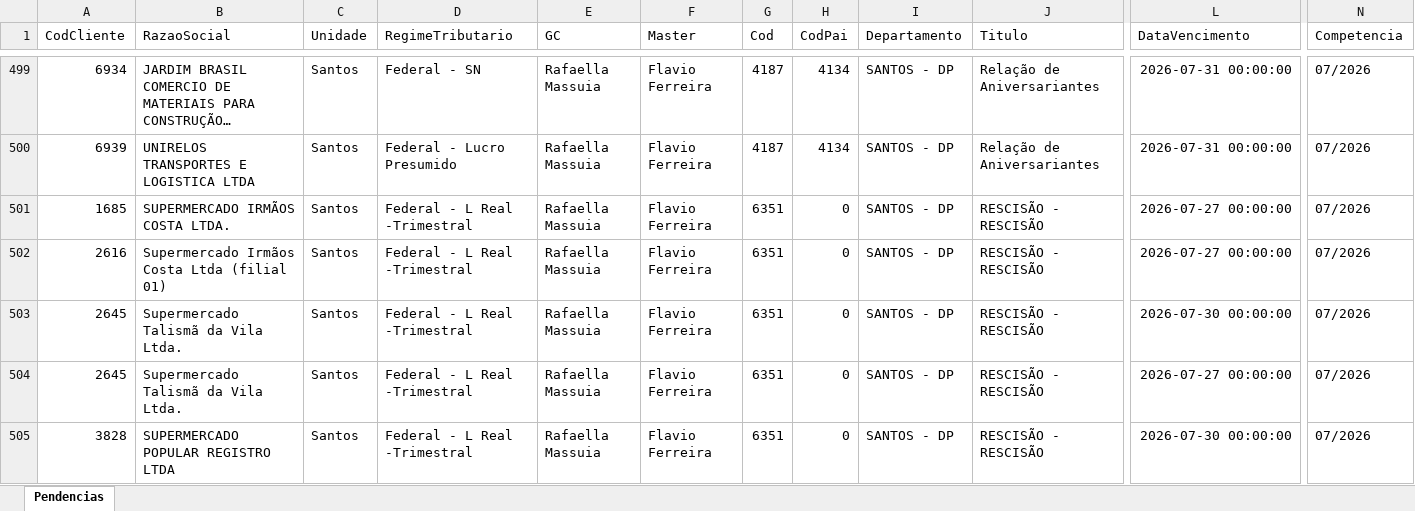
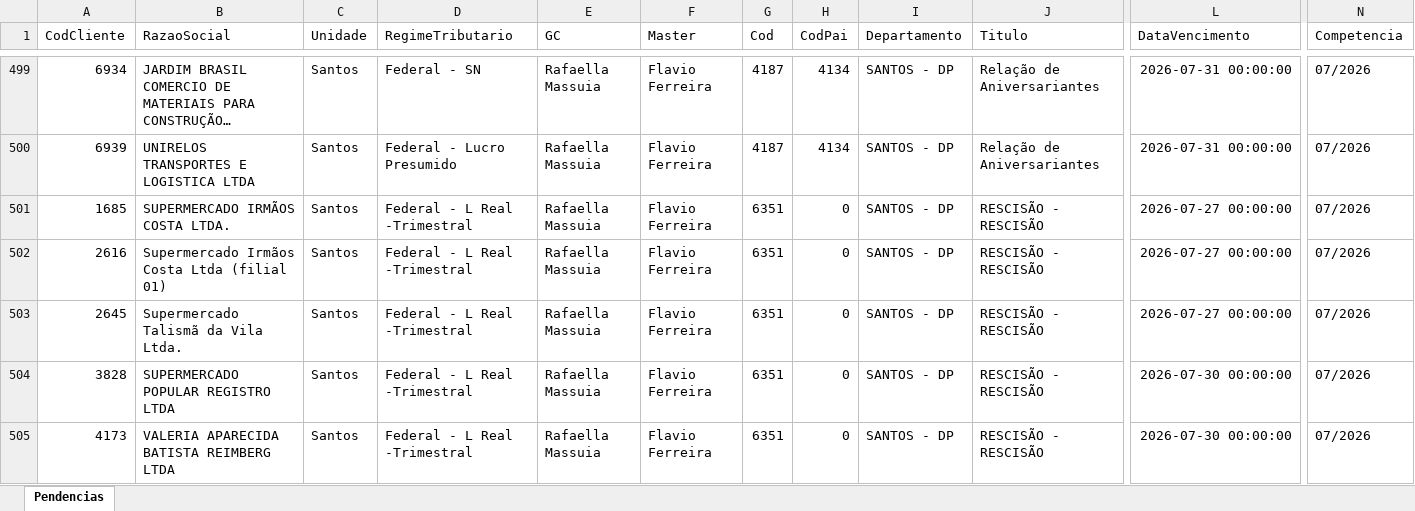
Before and after one commit to willianemanoel/Portal-das-tarefas-teste-, an Excel workbook: dados/base/santos.xlsx, sheet Pendencias, drawn as a sheet; only a part is shown, gaps mark what is left out; the shorter side is filled out with more unchanged rows; long unchanged cells end in …; values as stored, in another font and other column widths than the file's, no borders; removed rows and columns are numbered as before the commit, all else as after; rows hold the shown columns only; the diff covers the shown part only; the diff names each change by its address in the sheet, - before the commit and + after, or states it on an @@ line.

```diff
--- a/dados/base/santos.xlsx (sheet Pendencias)
+++ b/dados/base/santos.xlsx (sheet Pendencias)
-row 503: 2645 | Supermercado Talismã da Vila Ltda. | Santos | Federal - L Real -Trimestral | Rafaella Massuia | Flavio Ferreira | 6351 | 0 | SANTOS - DP | RESCISÃO - RESCISÃO | 2026-07-30 00:00:00 | 07/2026
```
Also changed, not shown: 3 added rows and 2 removed rows elsewhere in this sheet, dados/base/goias.xlsx, 1 other file.
